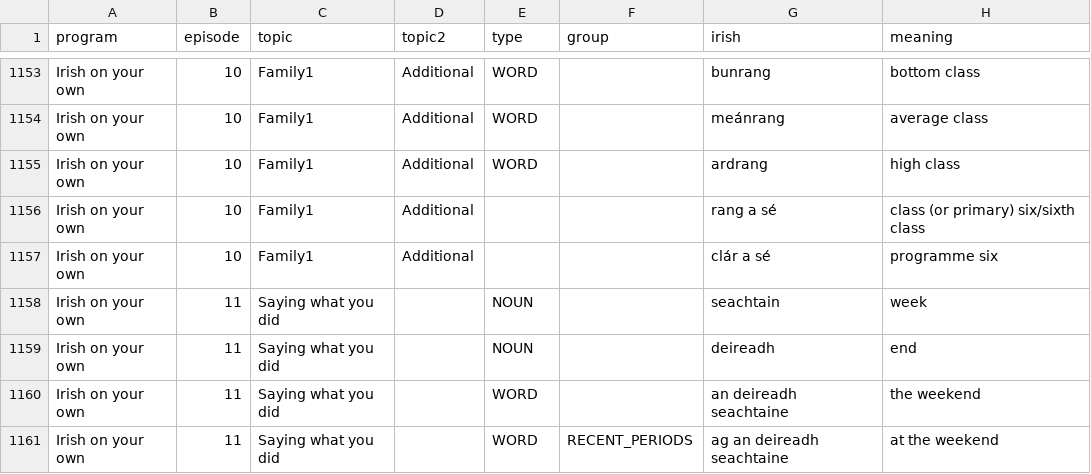
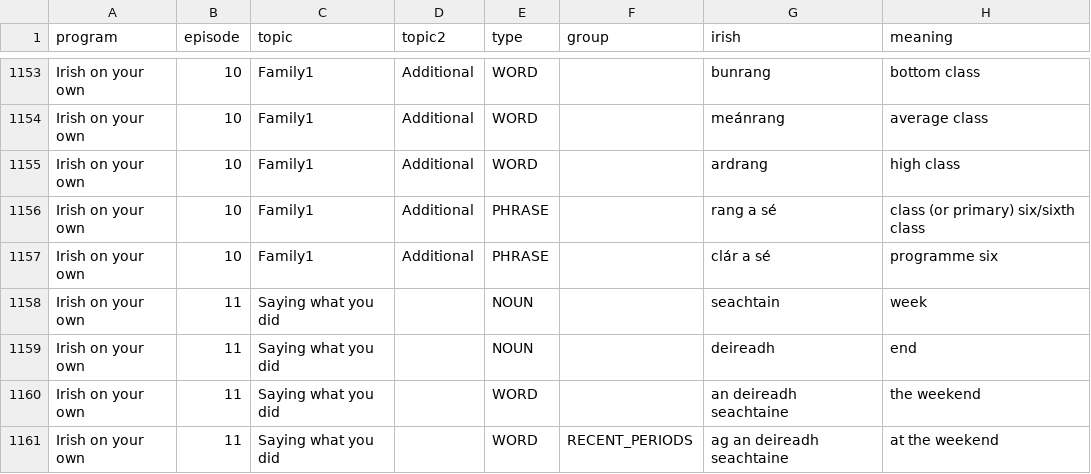
Before and after one commit to michaelw730/irish, a CSV file: vocab.csv, drawn as a sheet; only a part is shown, gaps mark what is left out; the diff names each change by its address in the sheet, - before the commit and + after, or states it on an @@ line.

```diff
--- a/vocab.csv
+++ b/vocab.csv
-E1156:E1157 (type): (empty)
+E1156:E1157 (type): PHRASE
```
Also changed, not shown: vocab_conv.csv, 1 other file.
